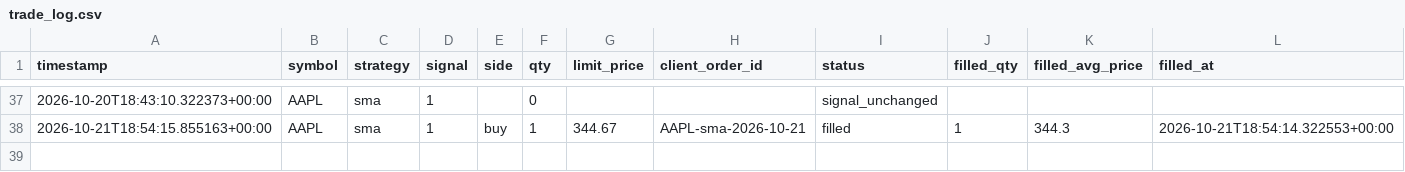
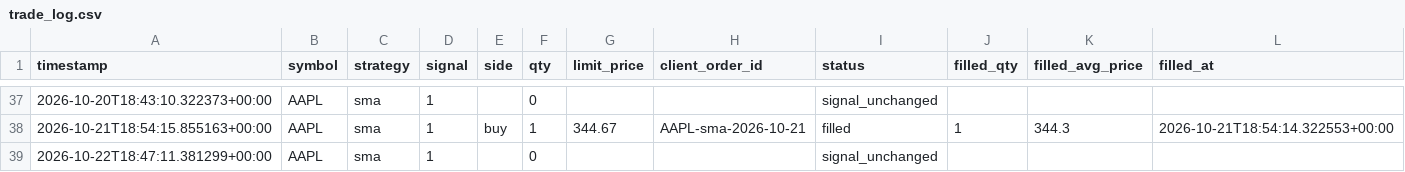
Before and after one commit to jlaprocido/AlgoSystem082026, a CSV file: data/orders/trade_log.csv, drawn as a sheet; only a part is shown, gaps mark what is left out.

```diff
--- a/data/orders/trade_log.csv
+++ b/data/orders/trade_log.csv
@@ -38 +38,2 @@ timestamp,symbol,strategy,signal,side,qty,limit_price,client_order_id,status,fil
 2026-10-21T18:54:15.855163+00:00,AAPL,sma,1,buy,1,344.67,AAPL-sma-2026-10-21,filled,1,344.3,2026-10-21T18:54:14.322553+00:00
+2026-10-22T18:47:11.381299+00:00,AAPL,sma,1,,0,,,signal_unchanged,,,
```
